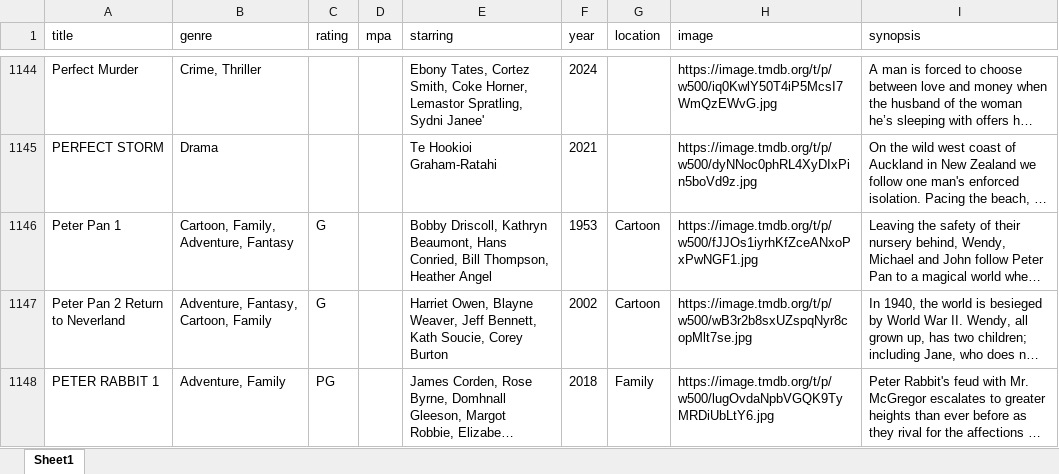
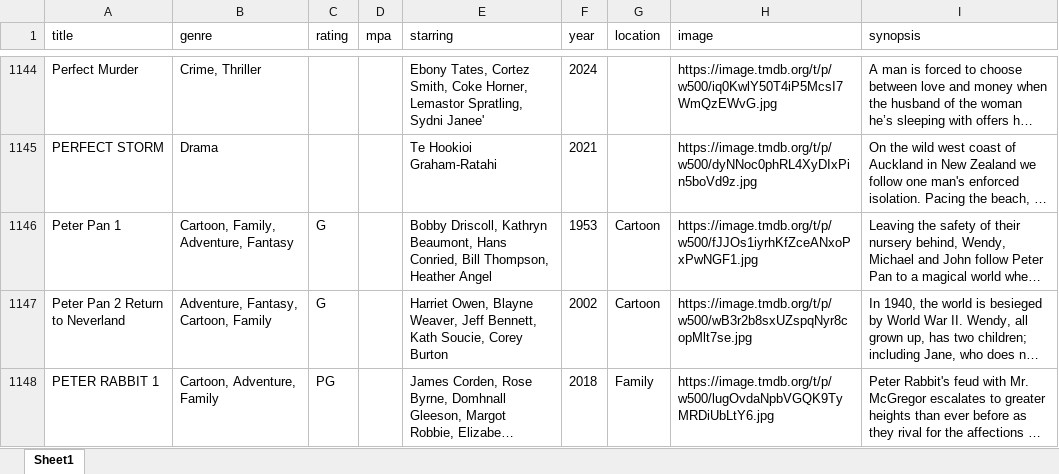
Before and after one commit to bcrossley712/reelvault, an Excel workbook: public/movies.xlsx, sheet Sheet1, drawn as a sheet; only a part is shown, gaps mark what is left out; long unchanged cells end in …; values as stored, in another font and other column widths than the file's, no borders; the diff covers the shown part only; the diff names each change by its address in the sheet, - before the commit and + after, or states it on an @@ line.

```diff
--- a/public/movies.xlsx (sheet Sheet1)
+++ b/public/movies.xlsx (sheet Sheet1)
-B1148 (genre): Adventure, Family
+B1148 (genre): Cartoon, Adventure, Family
```
Also changed, not shown: 114 edited cells and cell formats elsewhere in this sheet.
